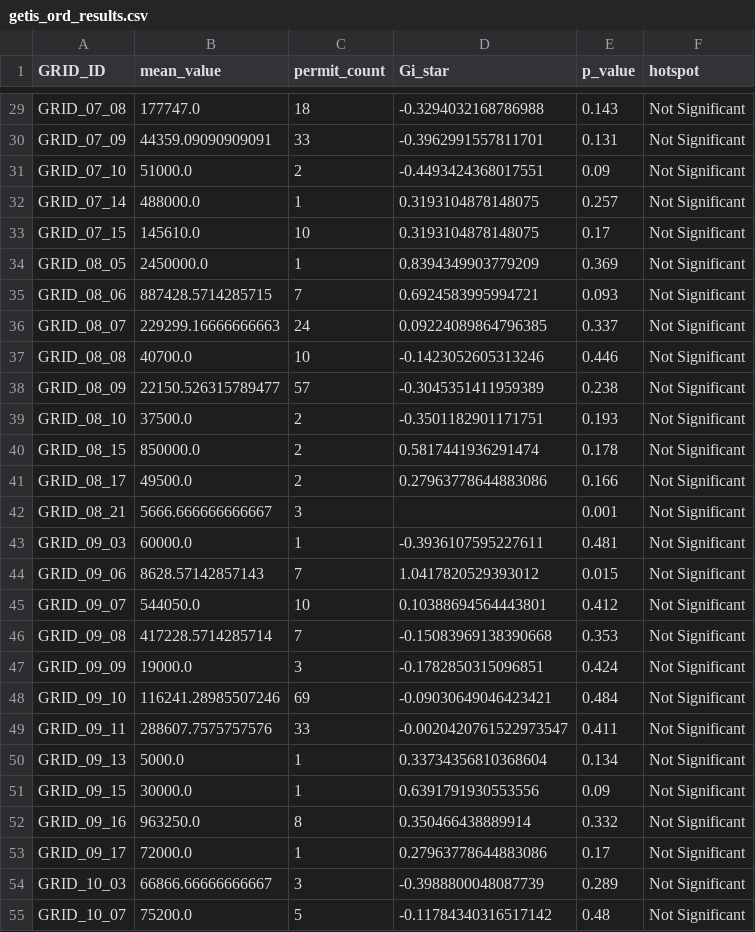
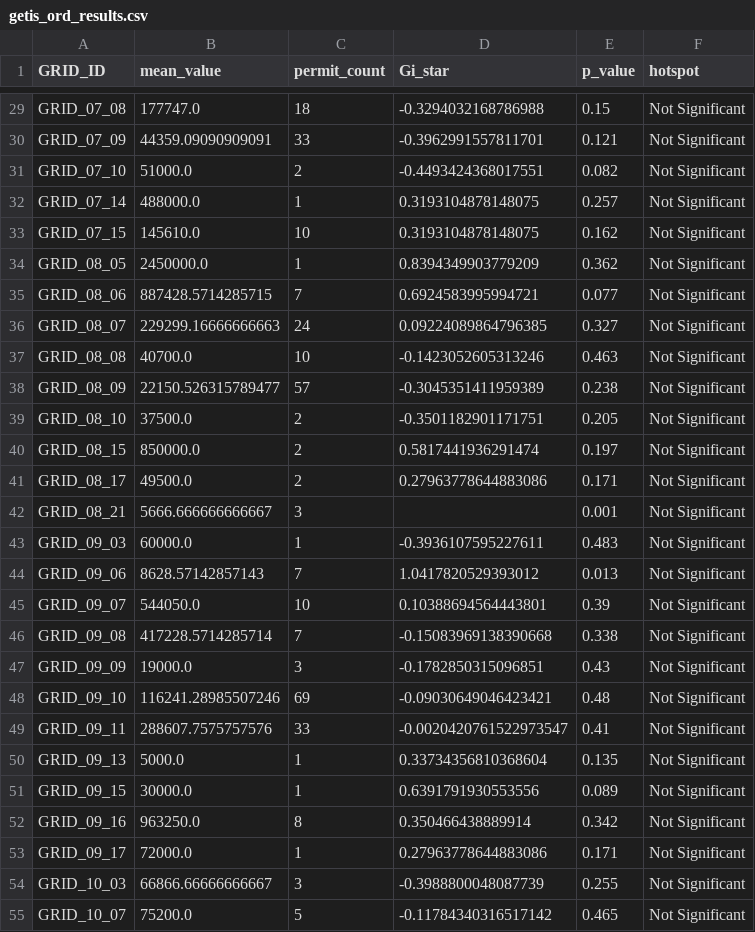
Before and after one commit to MalekKaroui/renovation_roadmap, a CSV file: data/getis_ord_results.csv, drawn as a sheet; only a part is shown, gaps mark what is left out; the diff covers the shown part only; the diff names each change by its address in the sheet, - before the commit and + after, or states it on an @@ line.

```diff
--- a/data/getis_ord_results.csv
+++ b/data/getis_ord_results.csv
-E29 (p_value): 0.143
+E29 (p_value): 0.15
-E30 (p_value): 0.131
+E30 (p_value): 0.121
-E31 (p_value): 0.09
+E31 (p_value): 0.082
-E33 (p_value): 0.17
+E33 (p_value): 0.162
-E34 (p_value): 0.369
+E34 (p_value): 0.362
-E35 (p_value): 0.093
+E35 (p_value): 0.077
-E36 (p_value): 0.337
+E36 (p_value): 0.327
-E37 (p_value): 0.446
+E37 (p_value): 0.463
-E39 (p_value): 0.193
+E39 (p_value): 0.205
-E40 (p_value): 0.178
+E40 (p_value): 0.197
-E41 (p_value): 0.166
+E41 (p_value): 0.171
-E43 (p_value): 0.481
+E43 (p_value): 0.483
-E44 (p_value): 0.015
+E44 (p_value): 0.013
-E45 (p_value): 0.412
+E45 (p_value): 0.39
-E46 (p_value): 0.353
+E46 (p_value): 0.338
-E47 (p_value): 0.424
+E47 (p_value): 0.43
-E48 (p_value): 0.484
+E48 (p_value): 0.48
-E49 (p_value): 0.411
+E49 (p_value): 0.41
-E50 (p_value): 0.134
+E50 (p_value): 0.135
-E51 (p_value): 0.09
+E51 (p_value): 0.089
-E52 (p_value): 0.332
+E52 (p_value): 0.342
-E53 (p_value): 0.17
+E53 (p_value): 0.171
-E54 (p_value): 0.289
+E54 (p_value): 0.255
-E55 (p_value): 0.48
+E55 (p_value): 0.465
```
Also changed, not shown: 120 edited cells elsewhere in this file, data/assessment_integration.csv, data/temporal_analysis.csv, 22 other files.
